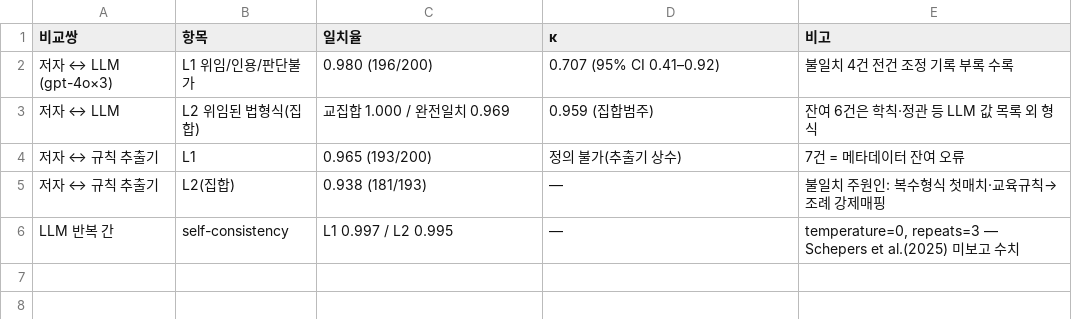
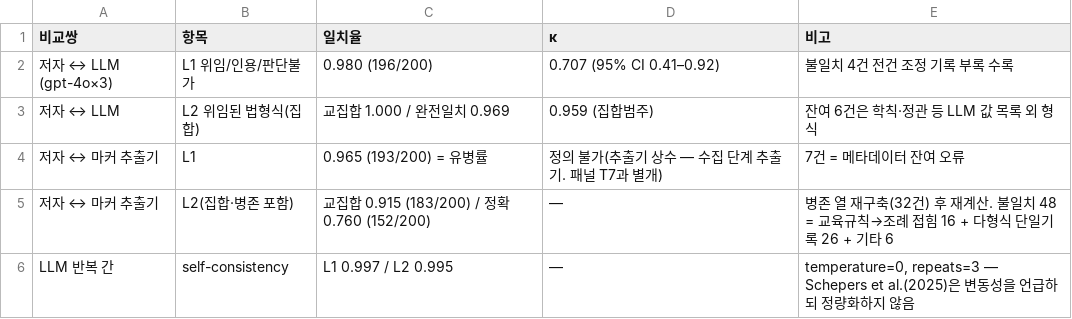
Before and after one commit to beatsbywoni/orphan-rules, a CSV file: output/tables/table6_agreement.csv, drawn as a sheet.

Commit message:
Sync release bundle: panel outputs, deviation log, Phase 1 code, triage v2/v3
Bundle is now generated by src/make_public.py (65 files). Adds the seven-test
panel outputs designated as the reproduction target, the preregistration
deviation log, the Phase 1 panel and estimator code, and both adjudicated
versions of the orphan triage. Identifier scrub is enforced by the generator
and gated on a full-tree check.

Review copy: the licence holder and the preregistration identifier are masked.
Restore with 'make_public.py --camera-ready' on acceptance.

```diff
--- a/output/tables/table6_agreement.csv
+++ b/output/tables/table6_agreement.csv
@@ -3,4 +3,4 @@
 저자 ↔ LLM,L2 위임된 법형식(집합),교집합 1.000 / 완전일치 0.969,0.959 (집합범주),잔여 6건은 학칙·정관 등 LLM 값 목록 외 형식
-저자 ↔ 규칙 추출기,L1,0.965 (193/200),정의 불가(추출기 상수),7건 = 메타데이터 잔여 오류
-저자 ↔ 규칙 추출기,L2(집합),0.938 (181/193),—,불일치 주원인: 복수형식 첫매치·교육규칙→조례 강제매핑
-LLM 반복 간,self-consistency,L1 0.997 / L2 0.995,—,"temperature=0, repeats=3 — Schepers et al.(2025) 미보고 수치"
+저자 ↔ 마커 추출기,L1,0.965 (193/200) = 유병률,정의 불가(추출기 상수 — 수집 단계 추출기. 패널 T7과 별개),7건 = 메타데이터 잔여 오류
+저자 ↔ 마커 추출기,L2(집합·병존 포함),교집합 0.915 (183/200) / 정확 0.760 (152/200),—,병존 열 재구축(32건) 후 재계산. 불일치 48 = 교육규칙→조례 접힘 16 + 다형식 단일기록 26 + 기타 6
+LLM 반복 간,self-consistency,L1 0.997 / L2 0.995,—,"temperature=0, repeats=3 — Schepers et al.(2025)은 변동성을 언급하되 정량화하지 않음"
```
Also changed, not shown: 18 other files.
